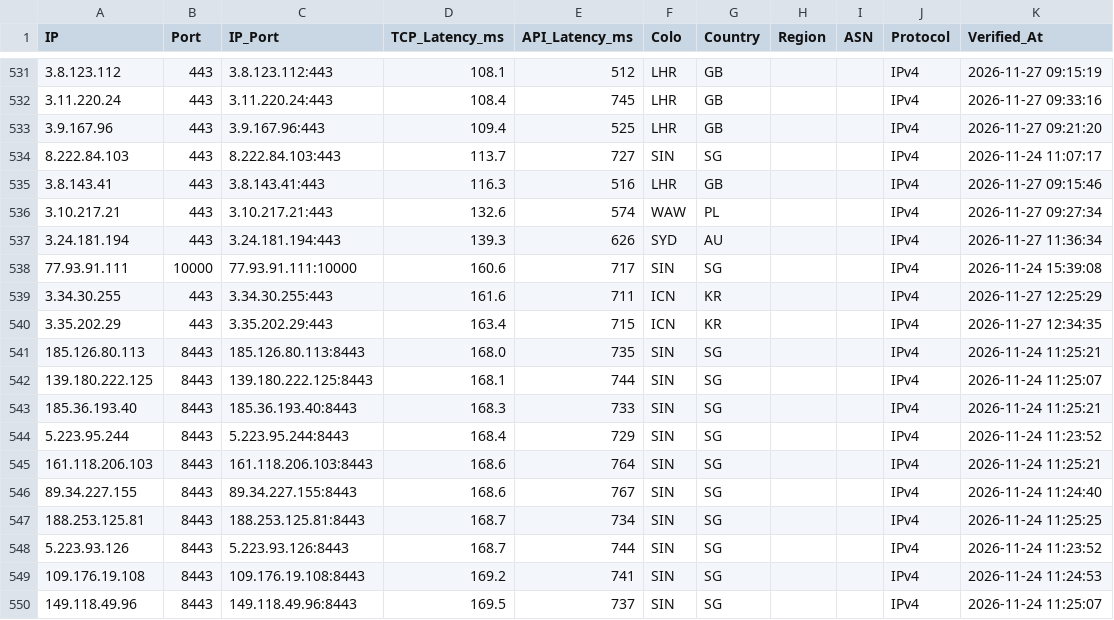
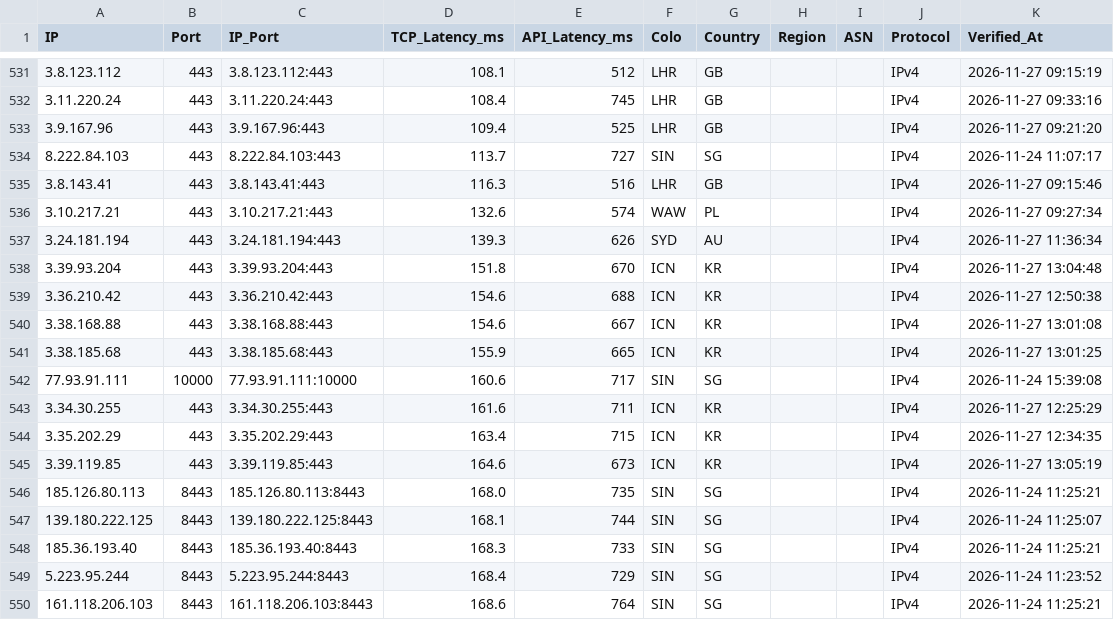
Before and after one commit to hjnzx01/ce-shi-1, a CSV file: output/cf_verified.csv, drawn as a sheet; only a part is shown, gaps mark what is left out; the shorter side is filled out with more unchanged rows.

```diff
--- a/output/cf_verified.csv
+++ b/output/cf_verified.csv
@@ -537,2 +537,6 @@ IP,Port,IP_Port,TCP_Latency_ms,API_Latency_ms,Colo,Country,Region,ASN,Protocol,V
 3.24.181.194,443,3.24.181.194:443,139.3,626,SYD,AU,,,IPv4,2026-11-27 11:36:34
+3.39.93.204,443,3.39.93.204:443,151.8,670,ICN,KR,,,IPv4,2026-11-27 13:04:48
+3.36.210.42,443,3.36.210.42:443,154.6,688,ICN,KR,,,IPv4,2026-11-27 12:50:38
+3.38.168.88,443,3.38.168.88:443,154.6,667,ICN,KR,,,IPv4,2026-11-27 13:01:08
+3.38.185.68,443,3.38.185.68:443,155.9,665,ICN,KR,,,IPv4,2026-11-27 13:01:25
 77.93.91.111,10000,77.93.91.111:10000,160.6,717,SIN,SG,,,IPv4,2026-11-24 15:39:08
@@ -540,2 +544,3 @@ IP,Port,IP_Port,TCP_Latency_ms,API_Latency_ms,Colo,Country,Region,ASN,Protocol,V
 3.35.202.29,443,3.35.202.29:443,163.4,715,ICN,KR,,,IPv4,2026-11-27 12:34:35
+3.39.119.85,443,3.39.119.85:443,164.6,673,ICN,KR,,,IPv4,2026-11-27 13:05:19
 185.126.80.113,8443,185.126.80.113:8443,168.0,735,SIN,SG,,,IPv4,2026-11-24 11:25:21
```
Also changed, not shown: 3 other files.
